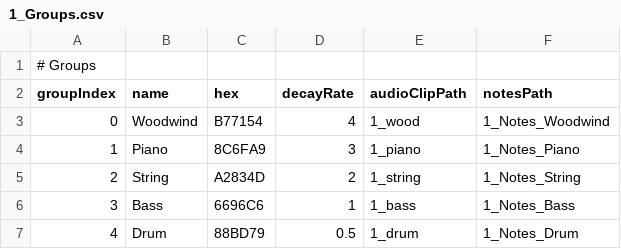
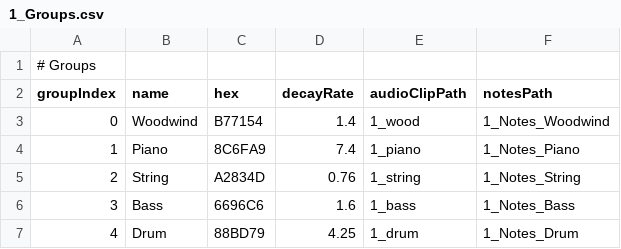
Before and after one commit to fengre/GDJ2025, a CSV file: Assets/Resources/1_Groups.csv, drawn as a sheet.

Commit message:
Rebalance decay rates

```diff
--- a/Assets/Resources/1_Groups.csv
+++ b/Assets/Resources/1_Groups.csv
@@ -2,6 +2,6 @@
 groupIndex,name,hex,decayRate,audioClipPath,notesPath
-0,Woodwind,B77154,4,1_wood,1_Notes_Woodwind
-1,Piano,8C6FA9,3,1_piano,1_Notes_Piano
-2,String,A2834D,2,1_string,1_Notes_String
-3,Bass,6696C6,1,1_bass,1_Notes_Bass
-4,Drum,88BD79,0.5,1_drum,1_Notes_Drum
+0,Woodwind,B77154,1.4,1_wood,1_Notes_Woodwind
+1,Piano,8C6FA9,7.4,1_piano,1_Notes_Piano
+2,String,A2834D,0.76,1_string,1_Notes_String
+3,Bass,6696C6,1.6,1_bass,1_Notes_Bass
+4,Drum,88BD79,4.25,1_drum,1_Notes_Drum
```
Also changed, not shown: 5 other files.
